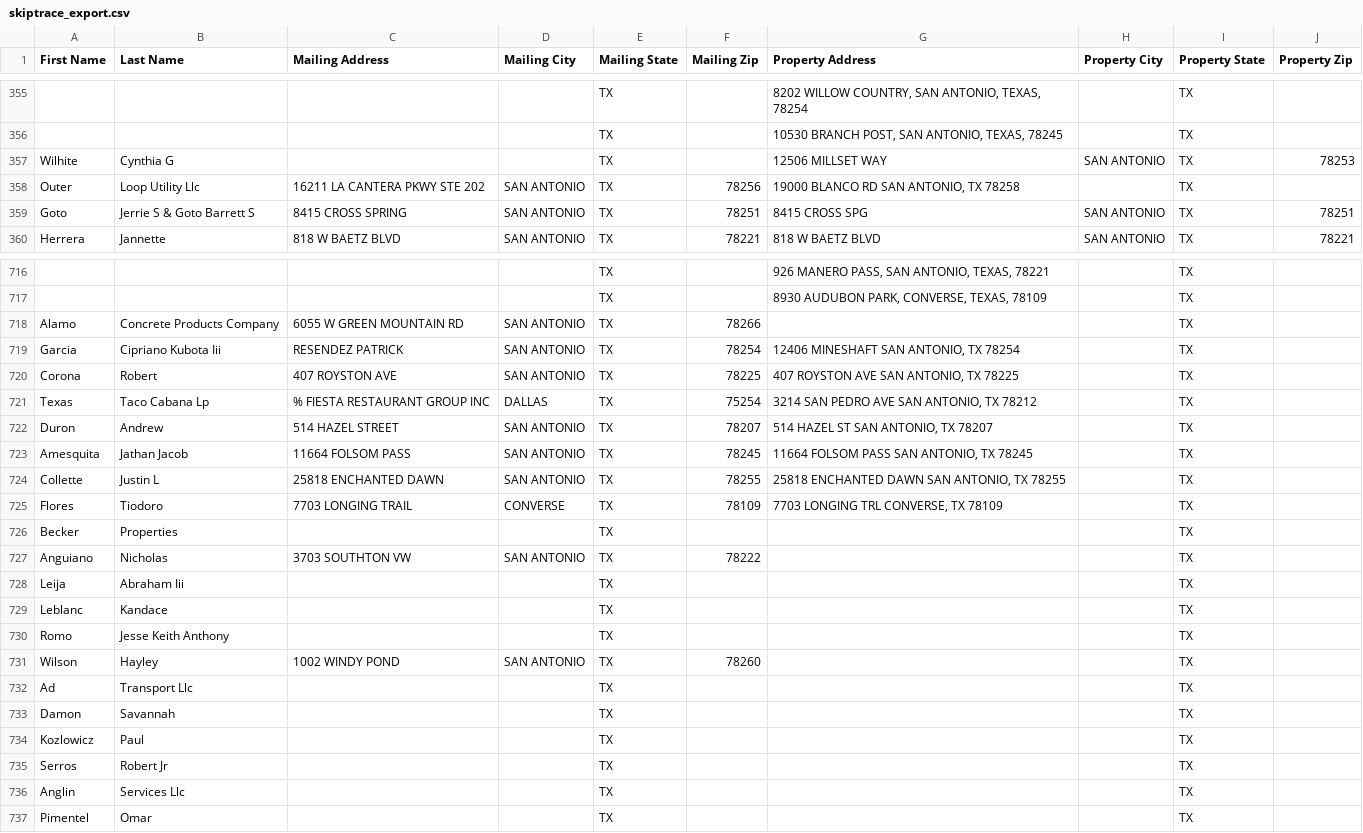
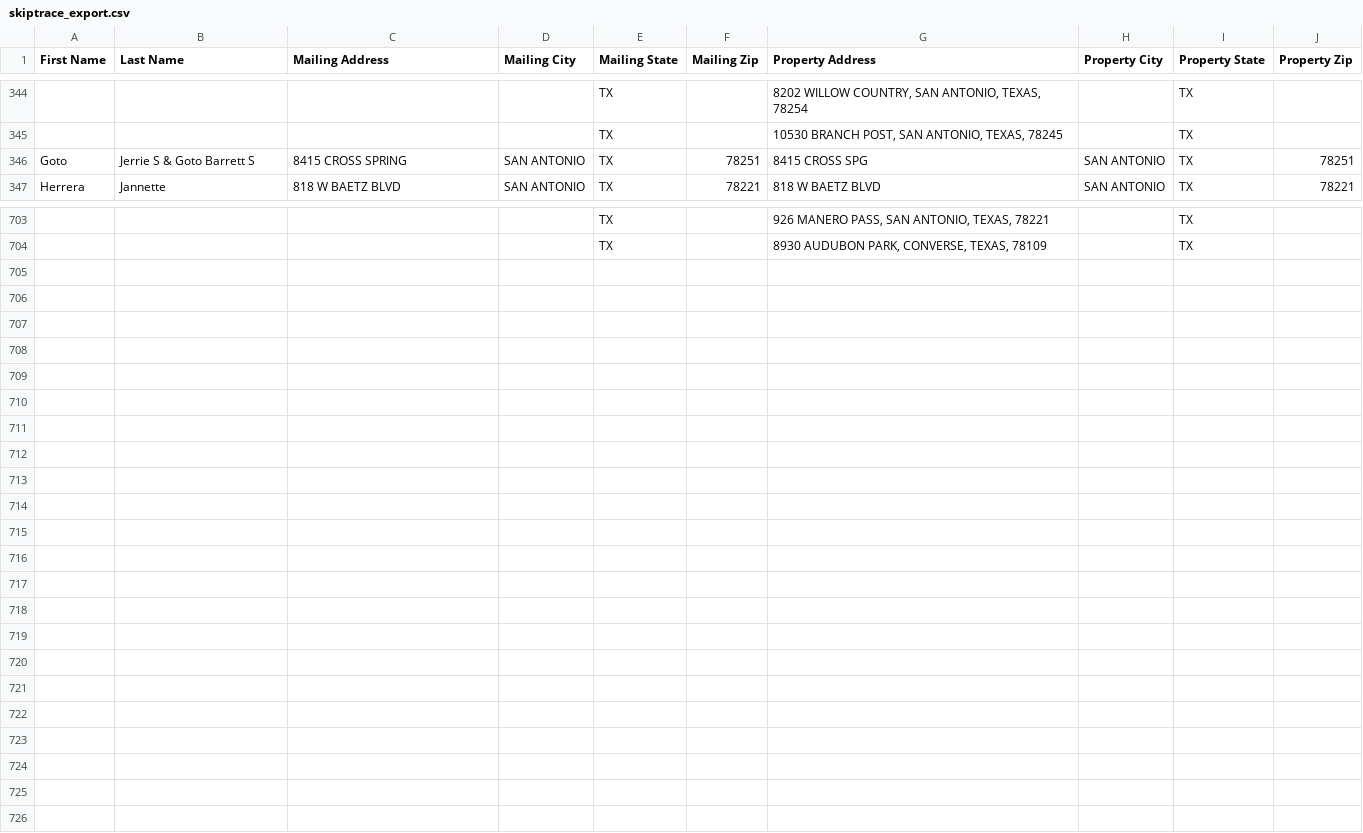
Before and after one commit to Sellmyhousefast247/Bexar-leads, a CSV file: data/skiptrace_export.csv, drawn as a sheet; only a part is shown, gaps mark what is left out; the diff covers the shown part only; the diff names each change by its address in the sheet, - before the commit and + after, or states it on an @@ line.

```diff
--- a/data/skiptrace_export.csv
+++ b/data/skiptrace_export.csv
-row 357: Wilhite | Cynthia G |  |  | TX |  | 12506 MILLSET WAY | SAN ANTONIO | TX | 78253
-row 358: Outer | Loop Utility Llc | 16211 LA CANTERA PKWY STE 202 | SAN ANTONIO | TX | 78256 | 19000 BLANCO RD SAN ANTONIO, TX 78258 |  | TX
-row 718: Alamo | Concrete Products Company | 6055 W GREEN MOUNTAIN RD | SAN ANTONIO | TX | 78266 |  |  | TX
-row 719: Garcia | Cipriano Kubota Iii | RESENDEZ PATRICK | SAN ANTONIO | TX | 78254 | 12406 MINESHAFT SAN ANTONIO, TX 78254 |  | TX
-row 720: Corona | Robert | 407 ROYSTON AVE | SAN ANTONIO | TX | 78225 | 407 ROYSTON AVE SAN ANTONIO, TX 78225 |  | TX
-row 721: Texas | Taco Cabana Lp | % FIESTA RESTAURANT GROUP INC | DALLAS | TX | 75254 | 3214 SAN PEDRO AVE SAN ANTONIO, TX 78212 |  | TX
-row 722: Duron | Andrew | 514 HAZEL STREET | SAN ANTONIO | TX | 78207 | 514 HAZEL ST SAN ANTONIO, TX 78207 |  | TX
-row 723: Amesquita | Jathan Jacob | 11664 FOLSOM PASS | SAN ANTONIO | TX | 78245 | 11664 FOLSOM PASS SAN ANTONIO, TX 78245 |  | TX
-row 724: Collette | Justin L | 25818 ENCHANTED DAWN | SAN ANTONIO | TX | 78255 | 25818 ENCHANTED DAWN SAN ANTONIO, TX 78255 |  | TX
-row 725: Flores | Tiodoro | 7703 LONGING TRAIL | CONVERSE | TX | 78109 | 7703 LONGING TRL CONVERSE, TX 78109 |  | TX
-row 726: Becker | Properties |  |  | TX |  |  |  | TX
-row 727: Anguiano | Nicholas | 3703 SOUTHTON VW | SAN ANTONIO | TX | 78222 |  |  | TX
-row 728: Leija | Abraham Iii |  |  | TX |  |  |  | TX
-row 729: Leblanc | Kandace |  |  | TX |  |  |  | TX
-row 730: Romo | Jesse Keith Anthony |  |  | TX |  |  |  | TX
-row 731: Wilson | Hayley | 1002 WINDY POND | SAN ANTONIO | TX | 78260 |  |  | TX
-row 732: Ad | Transport Llc |  |  | TX |  |  |  | TX
-row 733: Damon | Savannah |  |  | TX |  |  |  | TX
-row 734: Kozlowicz | Paul |  |  | TX |  |  |  | TX
-row 735: Serros | Robert Jr |  |  | TX |  |  |  | TX
-row 736: Anglin | Services Llc |  |  | TX |  |  |  | TX
-row 737: Pimentel | Omar |  |  | TX |  |  |  | TX
```
Also changed, not shown: 11 removed rows elsewhere in this file, 4 other files.
